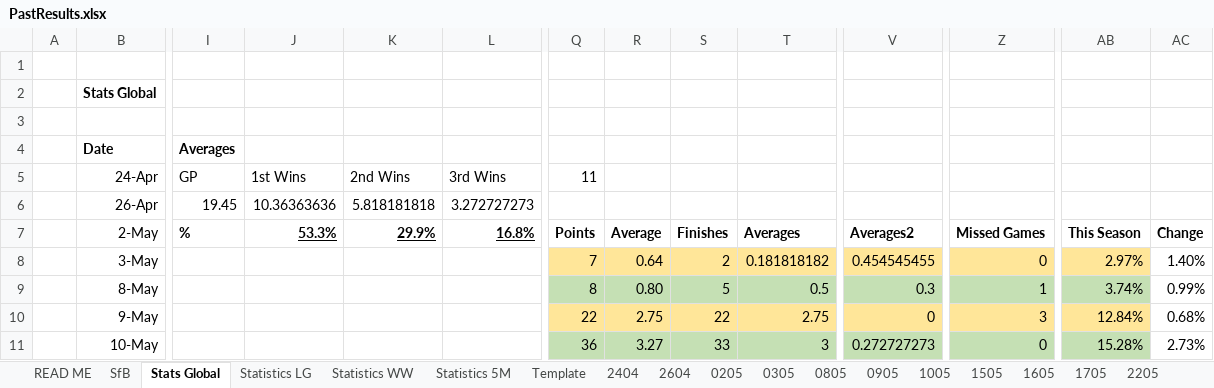
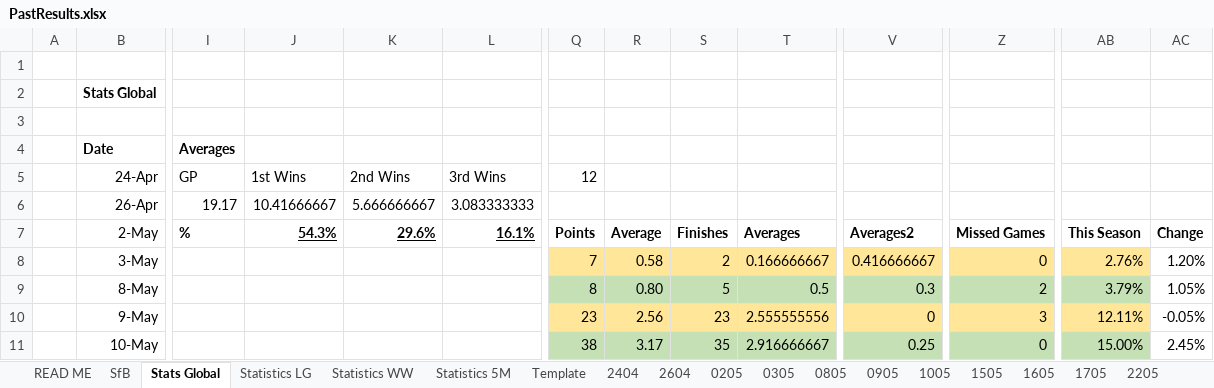
Before and after one commit to KingGoose20/TLTBO, an Excel workbook: Other Files/PastResults.xlsx, sheet Stats Global, drawn as a sheet; only a part is shown, gaps mark what is left out; values as stored, in another font and other column widths than the file's, no borders; charts and pictures and conditional formats and table styles not drawn; the diff covers the shown part only; the diff names each change by its address in the sheet, - before the commit and + after, or states it on an @@ line.

```diff
--- a/Other Files/PastResults.xlsx (sheet Stats Global)
+++ b/Other Files/PastResults.xlsx (sheet Stats Global)
-Q5: 11
+Q5: 12
-I6: 19.45
+I6: 19.17
-J6: 10.36363636
+J6: 10.41666667
-K6: 5.818181818
+K6: 5.666666667
-L6: 3.272727273
+L6: 3.083333333
-J7: 53.3%
+J7: 54.3%
-K7: 29.9%
+K7: 29.6%
-L7: 16.8%
+L7: 16.1%
-R8: 0.64
+R8: 0.58
-T8: 0.181818182
+T8: 0.166666667
-V8: 0.454545455
+V8: 0.416666667
-AB8: 2.97%
+AB8: 2.76%
-AC8: 1.40%
+AC8: 1.20%
-Z9: 1
+Z9: 2
-AB9: 3.74%
+AB9: 3.79%
-AC9: 0.99%
+AC9: 1.05%
-Q10: 22
+Q10: 23
-R10: 2.75
+R10: 2.56
-S10: 22
+S10: 23
-T10: 2.75
+T10: 2.555555556
-AB10: 12.84%
+AB10: 12.11%
-AC10: 0.68%
+AC10: -0.05%
-Q11: 36
+Q11: 38
-R11: 3.27
+R11: 3.17
-S11: 33
+S11: 35
-T11: 3
+T11: 2.916666667
-V11: 0.272727273
+V11: 0.25
-AB11: 15.28%
+AB11: 15.00%
-AC11: 2.73%
+AC11: 2.45%
```
Also changed, not shown: 3 added rows, 3 removed rows, 115 edited cells and cell formats elsewhere in this sheet, sheet SfB, sheet Statistics LG, sheet Statistics 5M, sheet Statistics WW, other sheet tabs, formulas that keep their value, charts or pictures, 5 other files.
